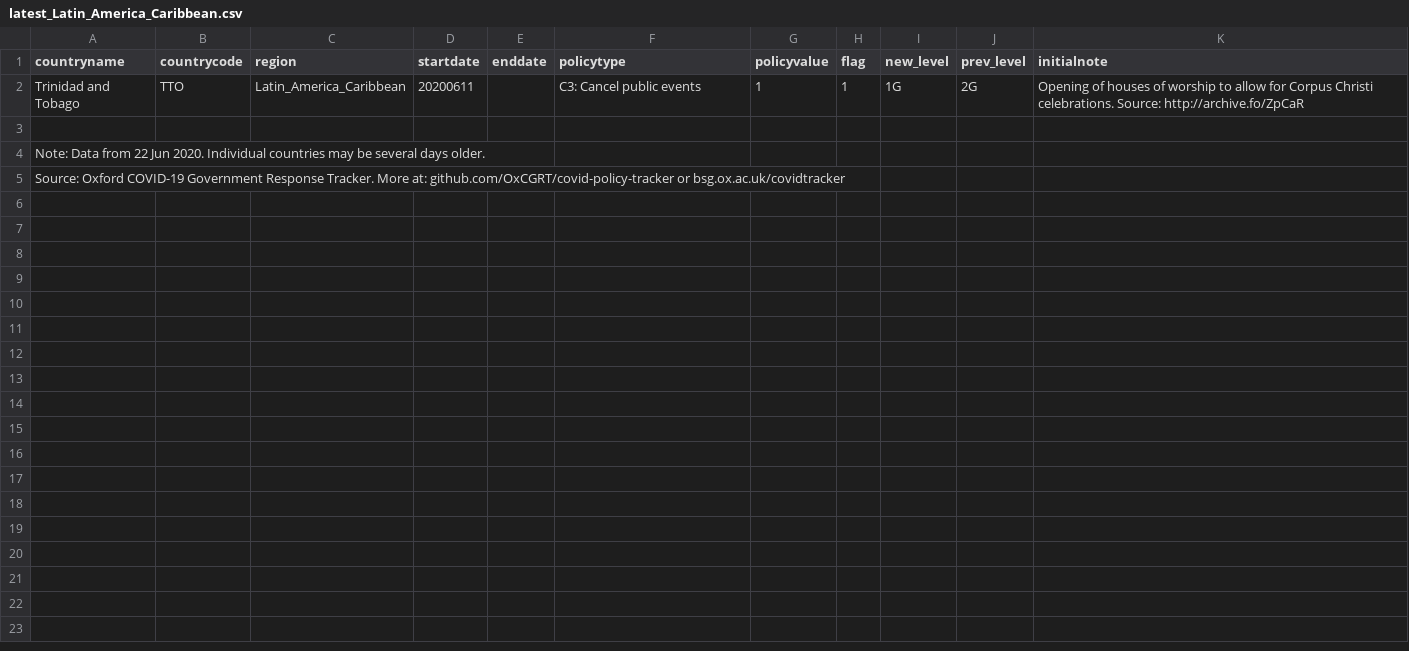
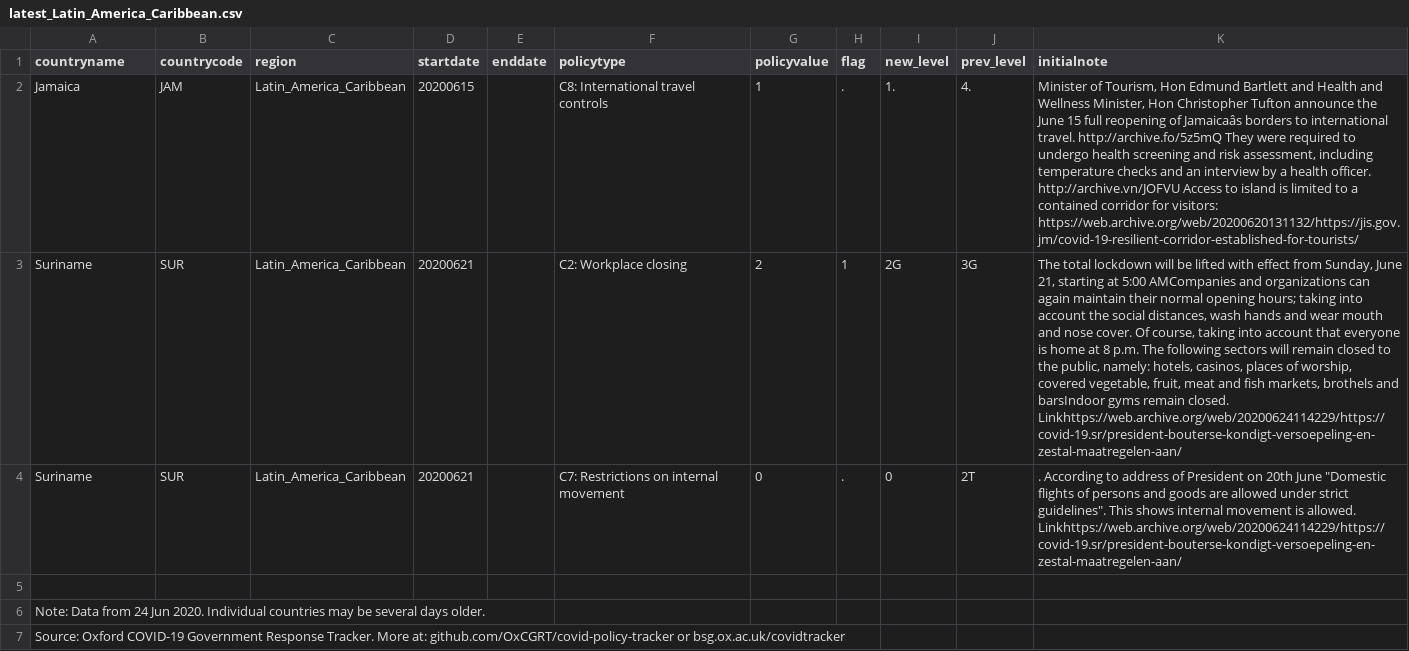
Before and after one commit to OxCGRT/covid-policy-scratchpad, a CSV file: regional_changes/latest_Latin_America_Caribbean.csv, drawn as a sheet; removed rows and columns are numbered as before the commit, all else as after; the diff names each change by its address in the sheet, - before the commit and + after, or states it on an @@ line.

```diff
--- a/regional_changes/latest_Latin_America_Caribbean.csv
+++ b/regional_changes/latest_Latin_America_Caribbean.csv
-row 2: Trinidad and Tobago | TTO | Latin_America_Caribbean | 20200611 |  | C3: Cancel public events | 1 | 1 | 1G | 2G | Opening of houses of worship to allow for Corpus Christi celebrations. Source: http://archive.fo/ZpCaR
+row 2: Jamaica | JAM | Latin_America_Caribbean | 20200615 |  | C8: International travel controls | 1 | . | 1. | 4. | Minister of Tourism, Hon Edmund Bartlett and Health and Wellness Minister, Hon Christopher Tufton announce the June 15 full reopening of Jamaicaâs borders to international travel. http://archive.fo/5z5mQ They were required to undergo health screening and risk assessment, including temperature checks and an interview by a health officer. http://archive.vn/JOFVU Access to island is limited to a contained corridor for visitors: https://web.archive.org/web/20200620131132/https://jis.gov.jm/covid-19-resilient-corridor-established-for-tourists/
+row 3: Suriname | SUR | Latin_America_Caribbean | 20200621 |  | C2: Workplace closing | 2 | 1 | 2G | 3G | The total lockdown will be lifted with effect from Sunday, June 21, starting at 5:00 AMCompanies and organizations can again maintain their normal opening hours; taking into account the social distances, wash hands and wear mouth and nose cover. Of course, taking into account that everyone is home at 8 p.m. The following sectors will remain closed to the public, namely: hotels, casinos, places of worship, covered vegetable, fruit, meat and fish markets, brothels and barsIndoor gyms remain closed. Linkhttps://web.archive.org/web/20200624114229/https://covid-19.sr/president-bouterse-kondigt-versoepeling-en-zestal-maatregelen-aan/
+row 4: Suriname | SUR | Latin_America_Caribbean | 20200621 |  | C7: Restrictions on internal movement | 0 | . | 0 | 2T | . According to address of President on 20th June "Domestic flights of persons and goods are allowed under strict guidelines". This shows internal movement is allowed. Linkhttps://web.archive.org/web/20200624114229/https://covid-19.sr/president-bouterse-kondigt-versoepeling-en-zestal-maatregelen-aan/
-A6 (countryname): …Data from 22 Jun 2020.…
+A6 (countryname): …Data from 24 Jun 2020.…
```
Also changed, not shown: regional_changes/latest_East_Asia_Pacific.csv, regional_changes/latest_Europe_Central_Asia.csv, 4 other files.
